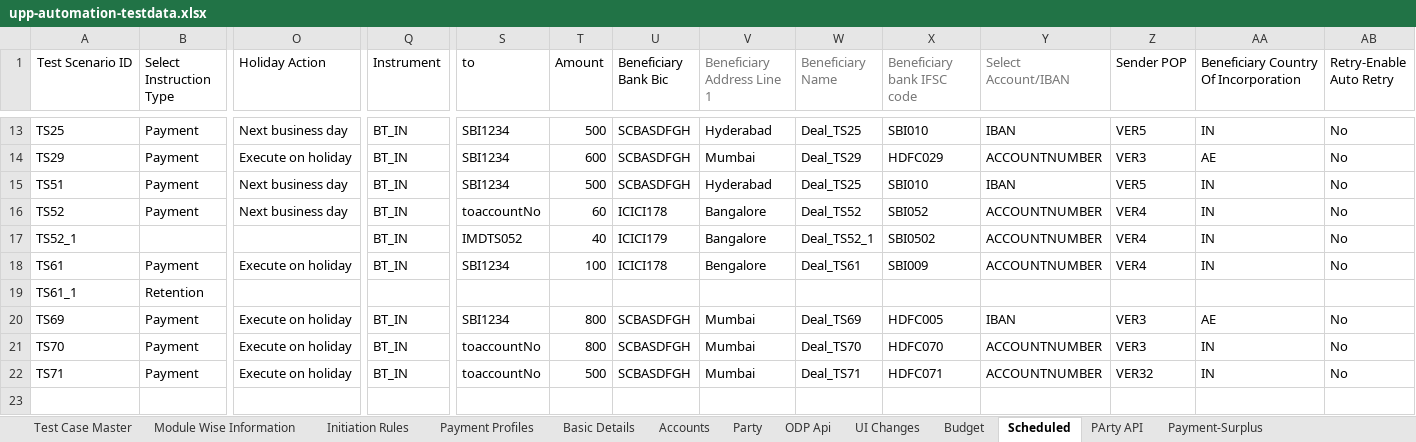
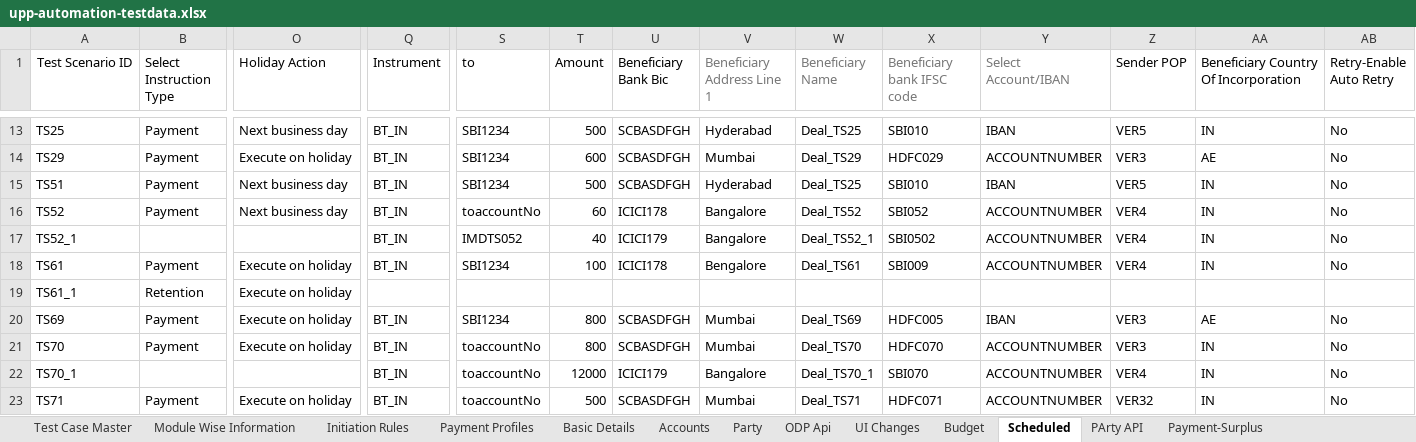
Before and after one commit to deepakdude938/upp, an Excel workbook: src/main/resources/upp-automation-testdata.xlsx, sheet Scheduled, drawn as a sheet; only a part is shown, gaps mark what is left out; values as stored, in another font and other column widths than the file's, no borders; charts and pictures not drawn; rows hold the shown columns only; the diff names each change by its address in the sheet, - before the commit and + after, or states it on an @@ line.

```diff
--- a/src/main/resources/upp-automation-testdata.xlsx (sheet Scheduled)
+++ b/src/main/resources/upp-automation-testdata.xlsx (sheet Scheduled)
-O19 (Holiday Action): (empty)
+O19 (Holiday Action): Execute on holiday
+row 22: TS70_1 |  |  | BT_IN | toaccountNo | 12000 | ICICI179 | Bangalore | Deal_TS70_1 | SBI070 | ACCOUNTNUMBER | VER4 | IN | No
```
Also changed, not shown: sheet Test Case Master, sheet Budget, charts or pictures, src/main/resources/Bulk_ConventionalTransactions_File.xlsx, 13 other files.
